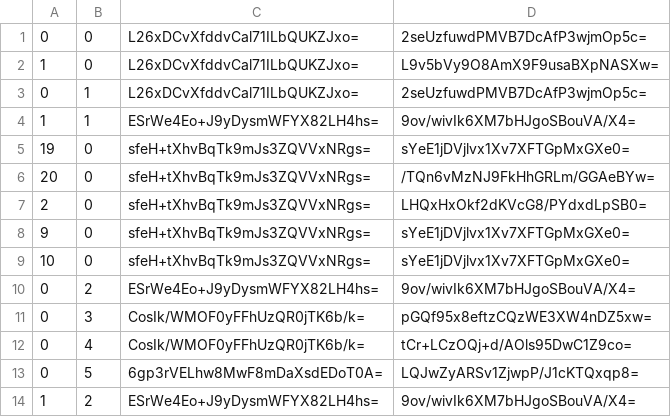
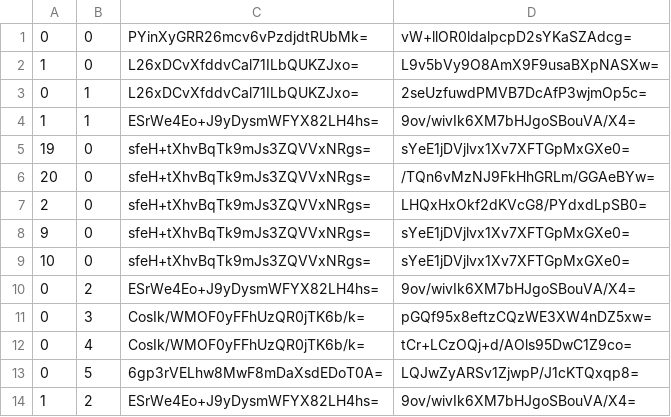
Before and after one commit to Sneezry/mcmapweb, a CSV file: tiles/zoom.-1/metadata/k.0.0.csv, drawn as a sheet.

```diff
--- a/tiles/zoom.-1/metadata/k.0.0.csv
+++ b/tiles/zoom.-1/metadata/k.0.0.csv
@@ -1,2 +1,2 @@
-0,0,L26xDCvXfddvCal71ILbQUKZJxo=,2seUzfuwdPMVB7DcAfP3wjmOp5c=
+0,0,PYinXyGRR26mcv6vPzdjdtRUbMk=,vW+llOR0ldalpcpD2sYKaSZAdcg=
 1,0,L26xDCvXfddvCal71ILbQUKZJxo=,L9v5bVy9O8AmX9F9usaBXpNASXw=
```
Also changed, not shown: tiles/zoom.-1/metadata/k.-1.0.csv, tiles/zoom.-2/metadata/k.-1.0.csv, 19 other files.
